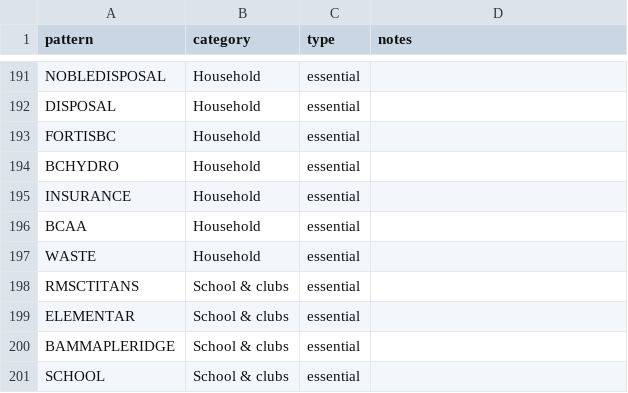
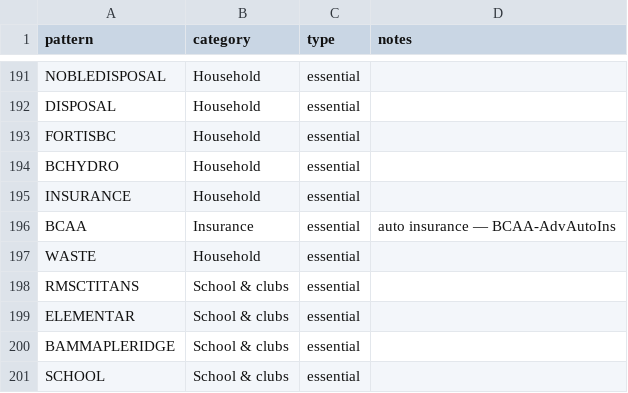
Before and after one commit to tc5v5s64ym-sketch/Atlas-Financial, a CSV file: docs/merchant-library.csv, drawn as a sheet; only a part is shown, gaps mark what is left out.

```diff
--- a/docs/merchant-library.csv
+++ b/docs/merchant-library.csv
@@ -195,3 +195,3 @@ BCHYDRO,Household,essential,
 INSURANCE,Household,essential,
-BCAA,Household,essential,
+BCAA,Insurance,essential,auto insurance — BCAA-AdvAutoIns
 WASTE,Household,essential,
```
Also changed, not shown: 1 other file.
